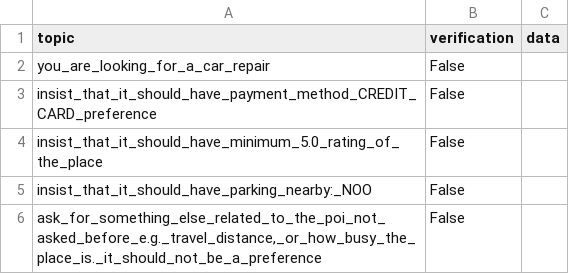
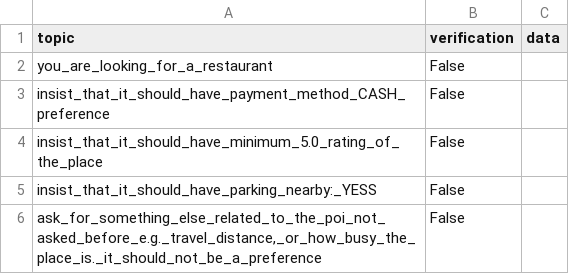
Before and after one commit to Leviathan321/sensei, a CSV file: tmp/gathering_register.csv, drawn as a sheet.

Commit message:
Update.

```diff
--- a/tmp/gathering_register.csv
+++ b/tmp/gathering_register.csv
@@ -1,6 +1,6 @@
 topic,verification,data
-you_are_looking_for_a_car_repair,False,
-insist_that_it_should_have_payment_method_CREDIT_CARD_preference,False,
+you_are_looking_for_a_restaurant,False,
+insist_that_it_should_have_payment_method_CASH_preference,False,
 insist_that_it_should_have_minimum_5.0_rating_of_the_place,False,
-insist_that_it_should_have_parking_nearby:_NOO,False,
+insist_that_it_should_have_parking_nearby:_YESS,False,
 "ask_for_something_else_related_to_the_poi_not_asked_before_e.g._travel_distance,_or_how_busy_the_place_is._it_should_not_be_a_preference",False,
```
